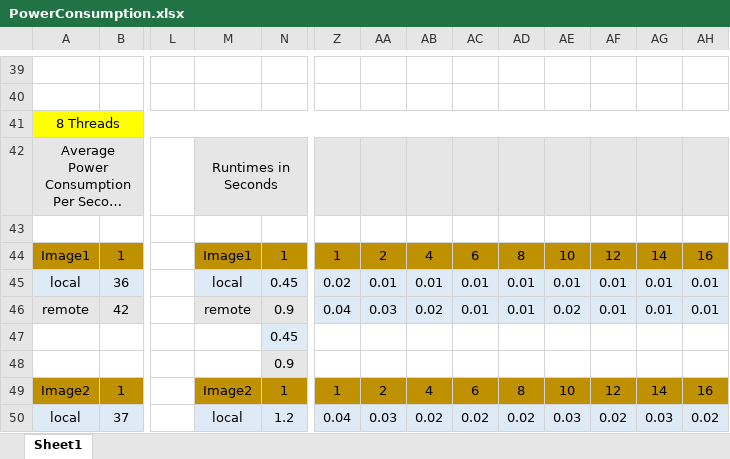
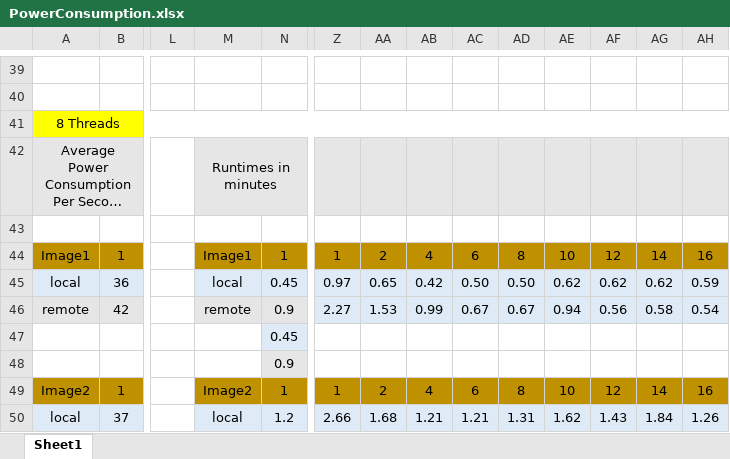
Before and after one commit to MostafaMehrabi/CloudComputingComponents, an Excel workbook: EJBComponents/ImageProcessingBenchmark_4/stats/PowerConsumption/PowerConsumption.xlsx, sheet Sheet1, drawn as a sheet; only a part is shown, gaps mark what is left out; long unchanged cells end in …; values as stored, in another font and other column widths than the file's, no borders; charts and pictures not drawn; the diff covers the shown part only; the diff names each change by its address in the sheet, - before the commit and + after, or states it on an @@ line.

```diff
--- a/EJBComponents/ImageProcessingBenchmark_4/stats/PowerConsumption/PowerConsumption.xlsx (sheet Sheet1)
+++ b/EJBComponents/ImageProcessingBenchmark_4/stats/PowerConsumption/PowerConsumption.xlsx (sheet Sheet1)
-M42: Runtimes in Seconds
+M42: Runtimes in minutes
-Z45: 0.02
+Z45: 0.97
-AA45: 0.01
+AA45: 0.65
-AB45: 0.01
+AB45: 0.42
-AC45: 0.01
+AC45: 0.50
-AD45: 0.01
+AD45: 0.50
-AE45: 0.01
+AE45: 0.62
-AF45: 0.01
+AF45: 0.62
-AG45: 0.01
+AG45: 0.62
-AH45: 0.01
+AH45: 0.59
-Z46: 0.04
+Z46: 2.27
-AA46: 0.03
+AA46: 1.53
-AB46: 0.02
+AB46: 0.99
-AC46: 0.01
+AC46: 0.67
-AD46: 0.01
+AD46: 0.67
-AE46: 0.02
+AE46: 0.94
-AF46: 0.01
+AF46: 0.56
-AG46: 0.01
+AG46: 0.58
-AH46: 0.01
+AH46: 0.54
-Z50: 0.04
+Z50: 2.66
-AA50: 0.03
+AA50: 1.68
-AB50: 0.02
+AB50: 1.21
-AC50: 0.02
+AC50: 1.21
-AD50: 0.02
+AD50: 1.31
-AE50: 0.03
+AE50: 1.62
-AF50: 0.02
+AF50: 1.43
-AG50: 0.03
+AG50: 1.84
-AH50: 0.02
+AH50: 1.26
```
Also changed, not shown: 192 edited cells elsewhere in this sheet, charts or pictures, EJBComponents/ImageProcessingBenchmark_3/stats/PowerConsumption/PowerConsumption.xlsx, EJBComponents/ImageProcessingBenchmark_4/stats/PowerConsumption/ImagePreparationTimes.xlsx, 2 other files.
